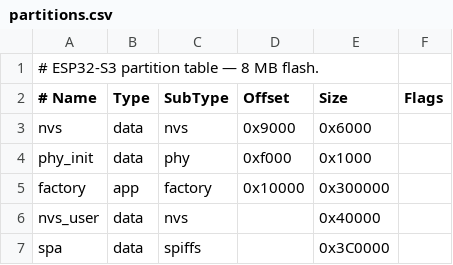
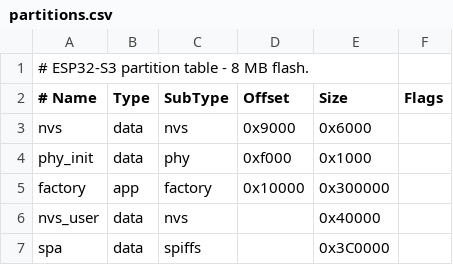
Before and after one commit to aalarchiv/labelsis, a CSV file: partitions.csv, drawn as a sheet.

```diff
--- a/partitions.csv
+++ b/partitions.csv
@@ -1,2 +1,2 @@
-# ESP32-S3 partition table — 8 MB flash.
+# ESP32-S3 partition table - 8 MB flash.
 # Name,    Type, SubType,  Offset,   Size,     Flags
```
Also changed, not shown: 28 other files.
